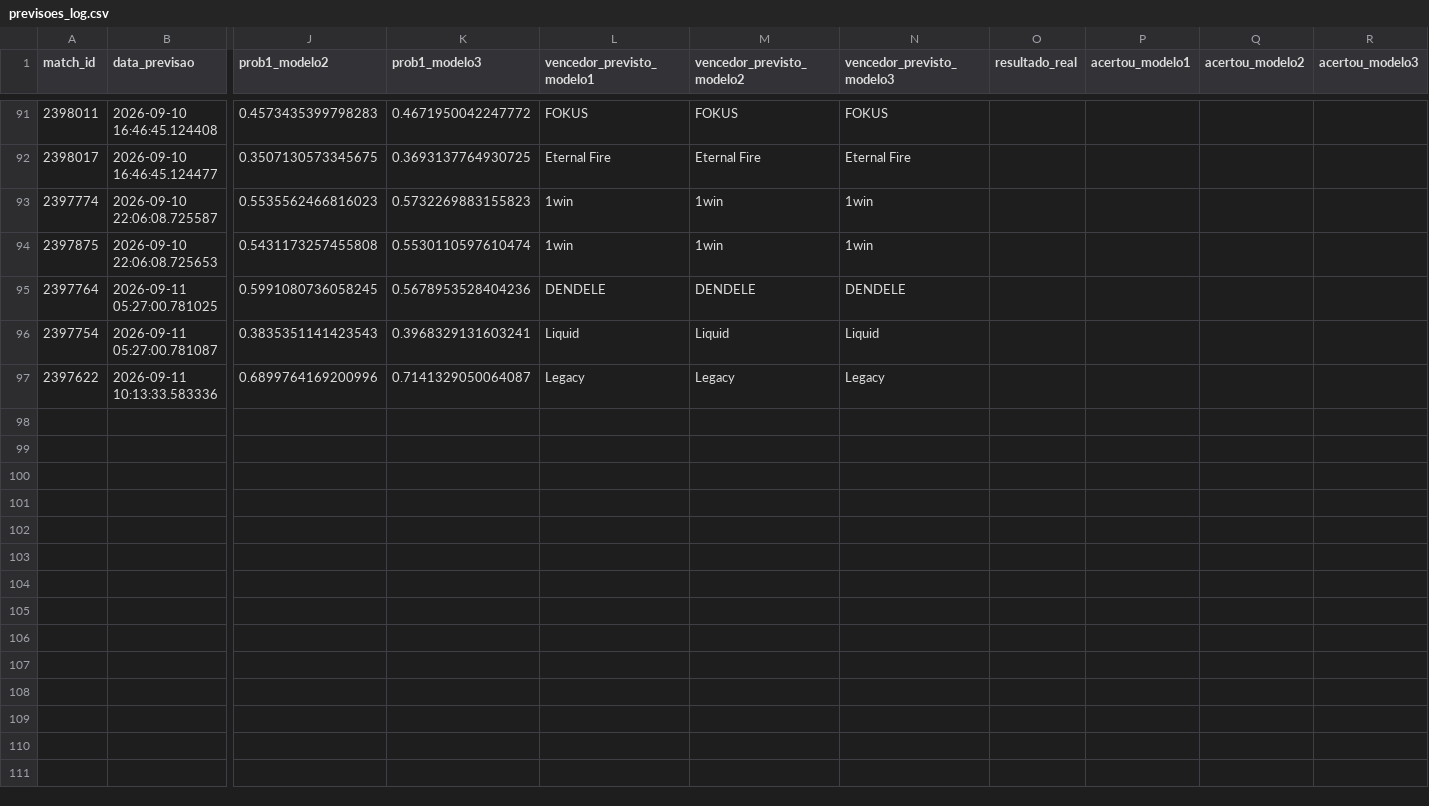
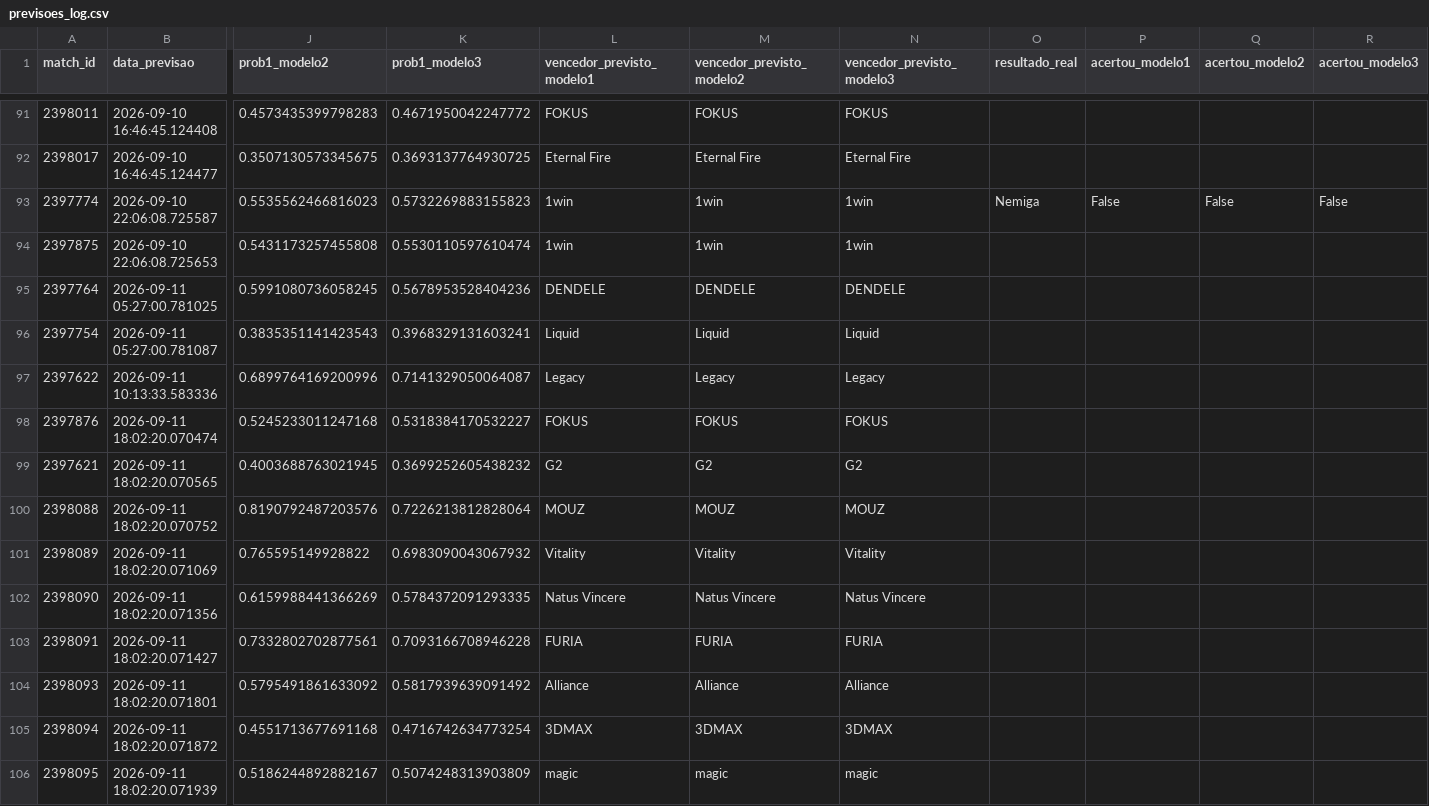
Before and after one commit to ppxdpp17/CS2-Predictor, a CSV file: data/previsoes_log.csv, drawn as a sheet; only a part is shown, gaps mark what is left out; rows hold the shown columns only; the diff names each change by its address in the sheet, - before the commit and + after, or states it on an @@ line.

```diff
--- a/data/previsoes_log.csv
+++ b/data/previsoes_log.csv
-O93 (resultado_real): (empty)
+O93 (resultado_real): Nemiga
-P93 (acertou_modelo1): (empty)
+P93 (acertou_modelo1): False
-Q93 (acertou_modelo2): (empty)
+Q93 (acertou_modelo2): False
-R93 (acertou_modelo3): (empty)
+R93 (acertou_modelo3): False
+row 98: 2397876 | 2026-09-11 18:02:20.070474 | 0.5245233011247168 | 0.5318384170532227 | FOKUS | FOKUS | FOKUS
+row 99: 2397621 | 2026-09-11 18:02:20.070565 | 0.4003688763021945 | 0.3699252605438232 | G2 | G2 | G2
+row 100: 2398088 | 2026-09-11 18:02:20.070752 | 0.8190792487203576 | 0.7226213812828064 | MOUZ | MOUZ | MOUZ
+row 101: 2398089 | 2026-09-11 18:02:20.071069 | 0.765595149928822 | 0.6983090043067932 | Vitality | Vitality | Vitality
+row 102: 2398090 | 2026-09-11 18:02:20.071356 | 0.6159988441366269 | 0.5784372091293335 | Natus Vincere | Natus Vincere | Natus Vincere
+row 103: 2398091 | 2026-09-11 18:02:20.071427 | 0.7332802702877561 | 0.7093166708946228 | FURIA | FURIA | FURIA
+row 104: 2398093 | 2026-09-11 18:02:20.071801 | 0.5795491861633092 | 0.5817939639091492 | Alliance | Alliance | Alliance
+row 105: 2398094 | 2026-09-11 18:02:20.071872 | 0.4551713677691168 | 0.4716742634773254 | 3DMAX | 3DMAX | 3DMAX
+row 106: 2398095 | 2026-09-11 18:02:20.071939 | 0.5186244892882167 | 0.5074248313903809 | magic | magic | magic
```
